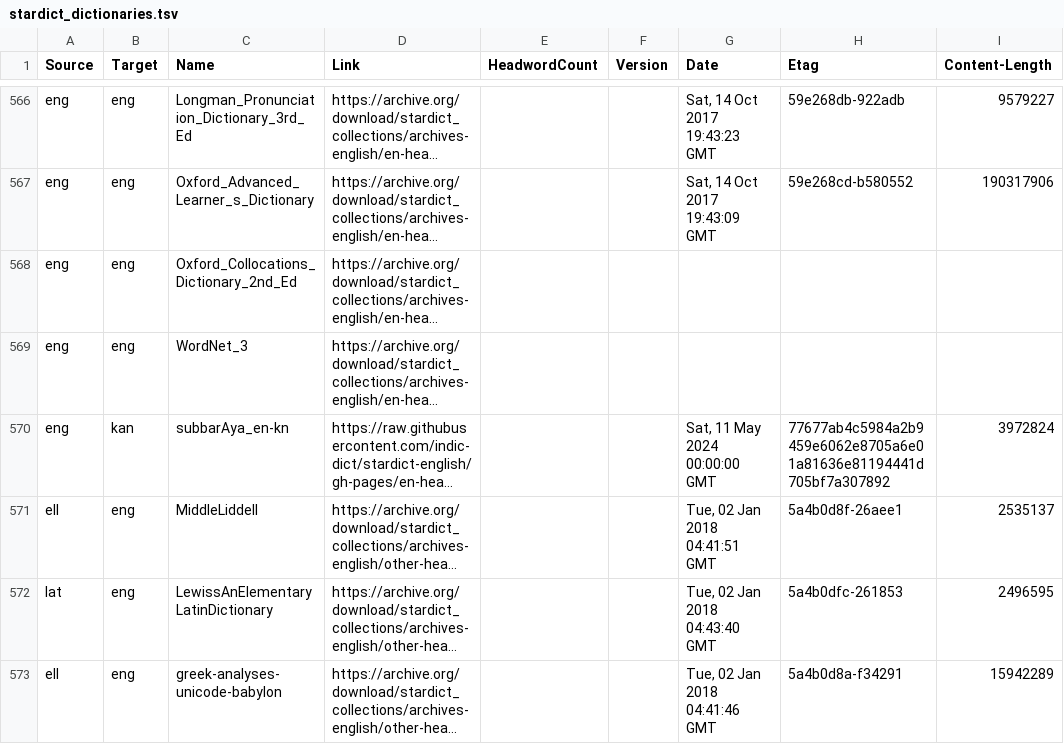
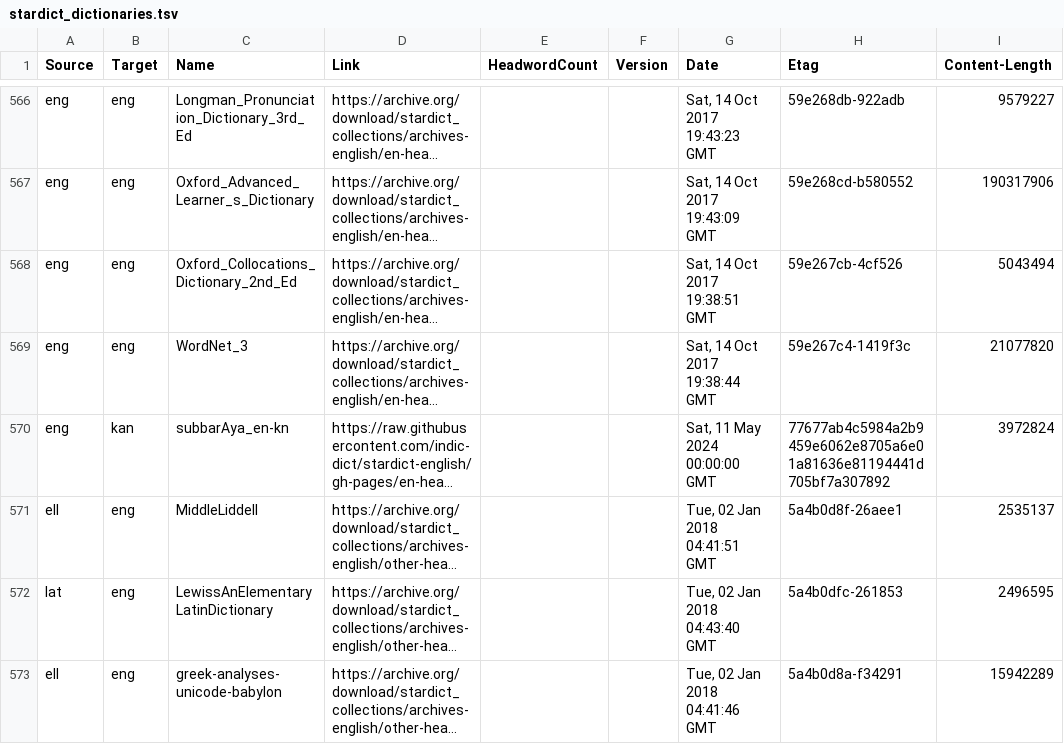
Before and after one commit to drdhaval2785/Stardict-lists, a TSV file: stardict_dictionaries.tsv, drawn as a sheet; only a part is shown, gaps mark what is left out; long unchanged cells end in …; the diff names each change by its address in the sheet, - before the commit and + after, or states it on an @@ line.

Commit message:
regen as of 2026-04-25

```diff
--- a/stardict_dictionaries.tsv
+++ b/stardict_dictionaries.tsv
-G568 (Date): (empty)
+G568 (Date): Sat, 14 Oct 2017 19:38:51 GMT
-H568 (Etag): (empty)
+H568 (Etag): 59e267cb-4cf526
-I568 (Content-Length): (empty)
+I568 (Content-Length): 5043494
-G569 (Date): (empty)
+G569 (Date): Sat, 14 Oct 2017 19:38:44 GMT
-H569 (Etag): (empty)
+H569 (Etag): 59e267c4-1419f3c
-I569 (Content-Length): (empty)
+I569 (Content-Length): 21077820
```
